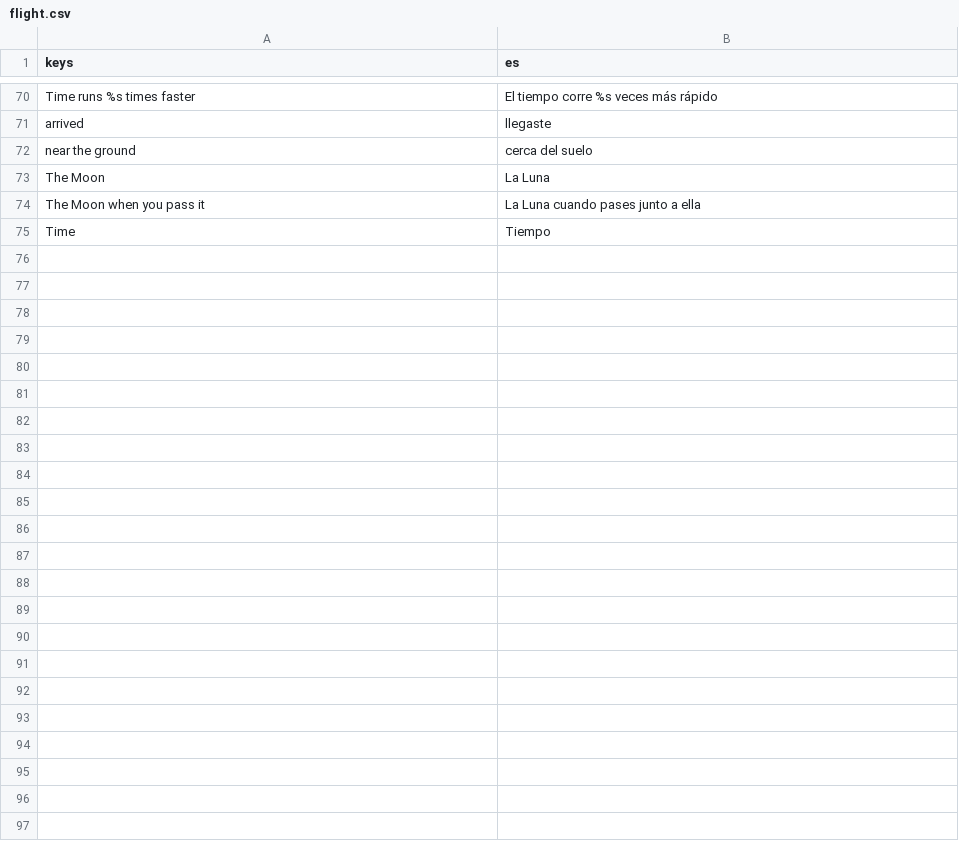
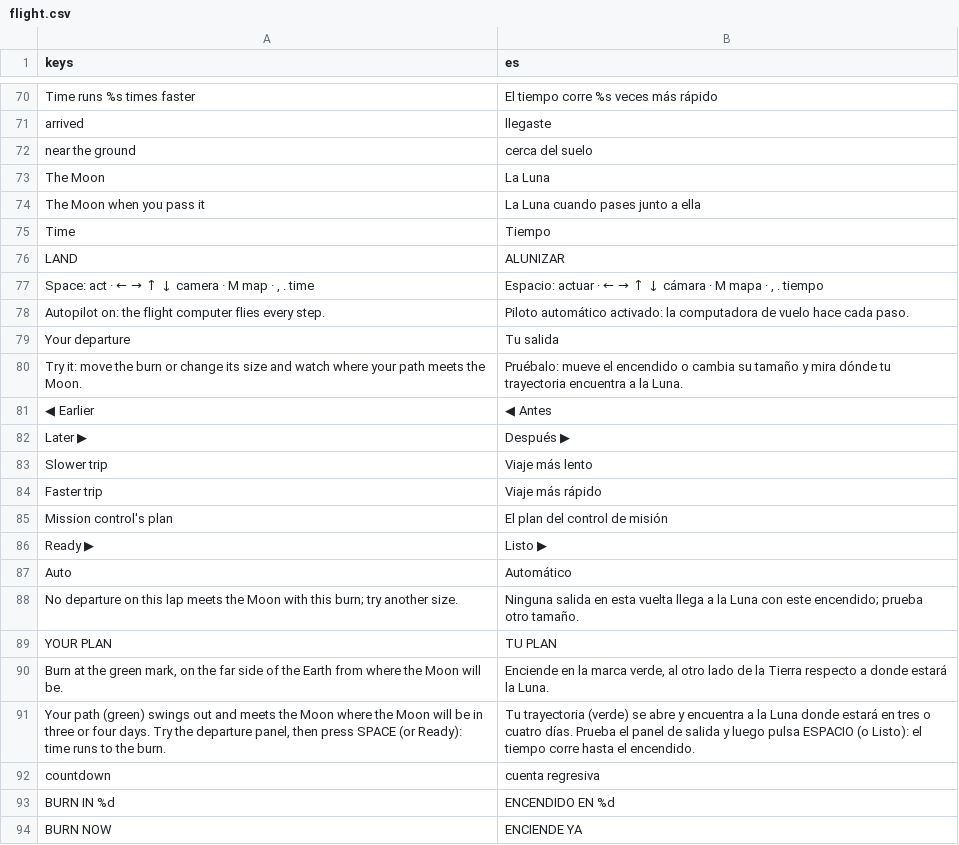
Before and after one commit to alexanderkholodov1/farpoint-horizon, a CSV file: i18n/flight.csv, drawn as a sheet; only a part is shown, gaps mark what is left out; the diff covers the shown part only.

Commit message:
Played by hand and fixed: the burn no longer cuts itself (time never jumps past a countdown, the computer waits before acting, a cut too soon is refused), time runs by itself to each moment instead of making the player wait, the trip seen next to the craft with the Earth and the Moon below and stars, M for the map, arrows for the camera, Skip lets the computer fly a step; the capture follows the fresh path; in orbit the Earth keeps turning below and the craft separates on springs; a play test through real input only (issues #36, #8)

```diff
--- a/i18n/flight.csv
+++ b/i18n/flight.csv
@@ -75 +75,20 @@ The Moon when you pass it,La Luna cuando pases junto a ella
 Time,Tiempo
+LAND,ALUNIZAR
+"Space: act · ← → ↑ ↓ camera · M map · , . time","Espacio: actuar · ← → ↑ ↓ cámara · M mapa · , . tiempo"
+Autopilot on: the flight computer flies every step.,Piloto automático activado: la computadora de vuelo hace cada paso.
+Your departure,Tu salida
+Try it: move the burn or change its size and watch where your path meets the Moon.,Pruébalo: mueve el encendido o cambia su tamaño y mira dónde tu trayectoria encuentra a la Luna.
+◀ Earlier,◀ Antes
+Later ▶,Después ▶
+Slower trip,Viaje más lento
+Faster trip,Viaje más rápido
+Mission control's plan,El plan del control de misión
+Ready ▶,Listo ▶
+Auto,Automático
+No departure on this lap meets the Moon with this burn; try another size.,Ninguna salida en esta vuelta llega a la Luna con este encendido; prueba otro tamaño.
+YOUR PLAN,TU PLAN
+"Burn at the green mark, on the far side of the Earth from where the Moon will be.","Enciende en la marca verde, al otro lado de la Tierra respecto a donde estará la Luna."
+"Your path (green) swings out and meets the Moon where the Moon will be in three or four days. Try the departure panel, then press SPACE (or Ready): time runs to the burn.",Tu trayectoria (verde) se abre y encuentra a la Luna donde estará en tres o cuatro días. Prueba el panel de salida y luego pulsa ESPACIO (o Listo): el tiempo corre hasta el encendido.
+countdown,cuenta regresiva
+BURN IN %d,ENCENDIDO EN %d
+BURN NOW,ENCIENDE YA
```
Also changed, not shown: 32 added rows elsewhere in this file, 7 other files.
